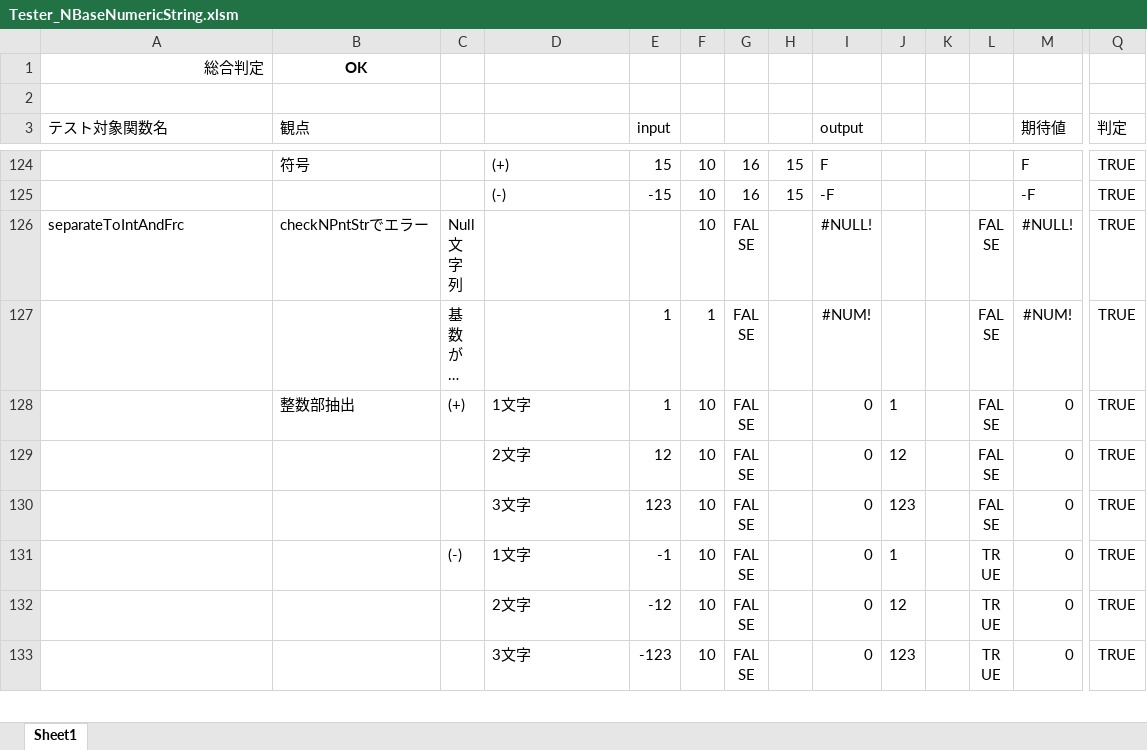
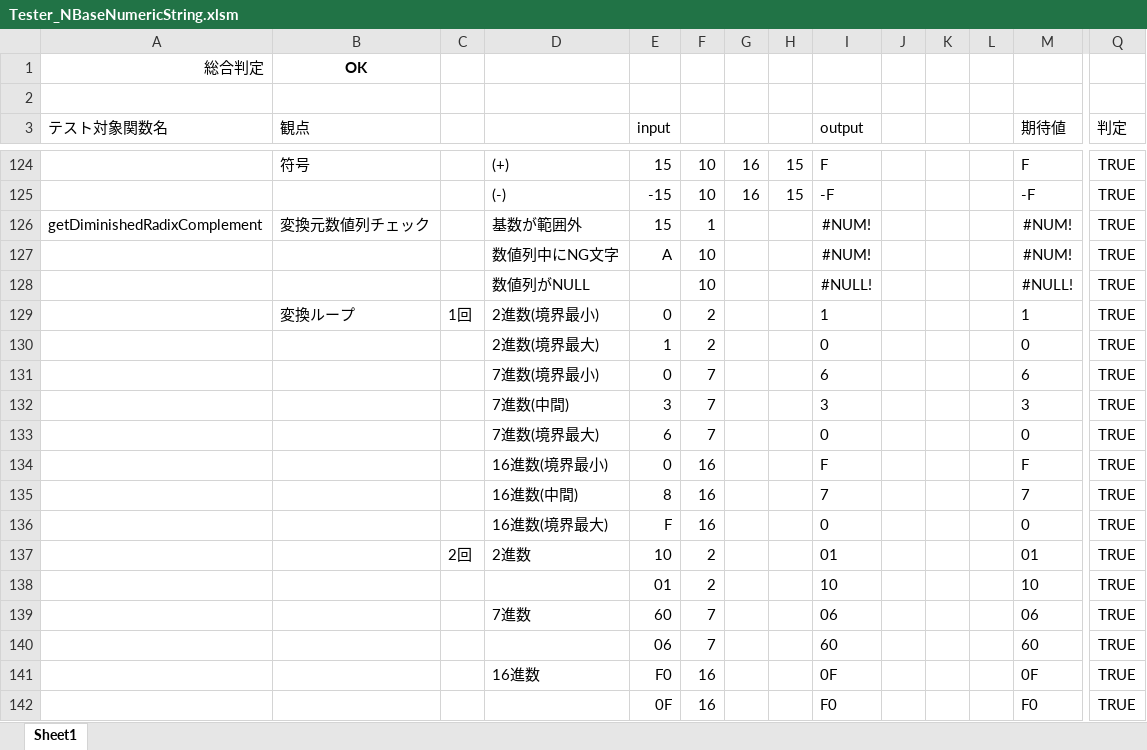
Before and after one commit to yakenohara/DLL-InternalHex, an Excel workbook: VBA Test/Tester_NBaseNumericString.xlsm, sheet Sheet1, drawn as a sheet; only a part is shown, gaps mark what is left out; the shorter side is filled out with more unchanged rows; long unchanged cells end in …; values as stored, in another font and other column widths than the file's, no borders; conditional formats not drawn; rows hold the shown columns only; the diff covers the shown part only; the diff names each change by its address in the sheet, - before the commit and + after, or states it on an @@ line.

```diff
--- a/VBA Test/Tester_NBaseNumericString.xlsm (sheet Sheet1)
+++ b/VBA Test/Tester_NBaseNumericString.xlsm (sheet Sheet1)
+row 126: getDiminishedRadixComplement | 変換元数値列チェック |  | 基数が範囲外 | 15 | 1 |  |  | #NUM! |  |  |  | #NUM! | TRUE
+row 127:  |  |  | 数値列中にNG文字 | A | 10 |  |  | #NUM! |  |  |  | #NUM! | TRUE
+row 128:  |  |  | 数値列がNULL |  | 10 |  |  | #NULL! |  |  |  | #NULL! | TRUE
+row 129:  | 変換ループ | 1回 | 2進数(境界最小) | 0 | 2 |  |  | 1 |  |  |  | 1 | TRUE
+row 130:  |  |  | 2進数(境界最大) | 1 | 2 |  |  | 0 |  |  |  | 0 | TRUE
+row 131:  |  |  | 7進数(境界最小) | 0 | 7 |  |  | 6 |  |  |  | 6 | TRUE
+row 132:  |  |  | 7進数(中間) | 3 | 7 |  |  | 3 |  |  |  | 3 | TRUE
+row 133:  |  |  | 7進数(境界最大) | 6 | 7 |  |  | 0 |  |  |  | 0 | TRUE
+row 134:  |  |  | 16進数(境界最小) | 0 | 16 |  |  | F |  |  |  | F | TRUE
+row 135:  |  |  | 16進数(中間) | 8 | 16 |  |  | 7 |  |  |  | 7 | TRUE
+row 136:  |  |  | 16進数(境界最大) | F | 16 |  |  | 0 |  |  |  | 0 | TRUE
+row 137:  |  | 2回 | 2進数 | 10 | 2 |  |  | 01 |  |  |  | 01 | TRUE
+row 138:  |  |  |  | 01 | 2 |  |  | 10 |  |  |  | 10 | TRUE
+row 139:  |  |  | 7進数 | 60 | 7 |  |  | 06 |  |  |  | 06 | TRUE
+row 140:  |  |  |  | 06 | 7 |  |  | 60 |  |  |  | 60 | TRUE
+row 141:  |  |  | 16進数 | F0 | 16 |  |  | 0F |  |  |  | 0F | TRUE
+row 142:  |  |  |  | 0F | 16 |  |  | F0 |  |  |  | F0 | TRUE
```
Also changed, not shown: 20 added rows elsewhere in this sheet, 1 other file.
